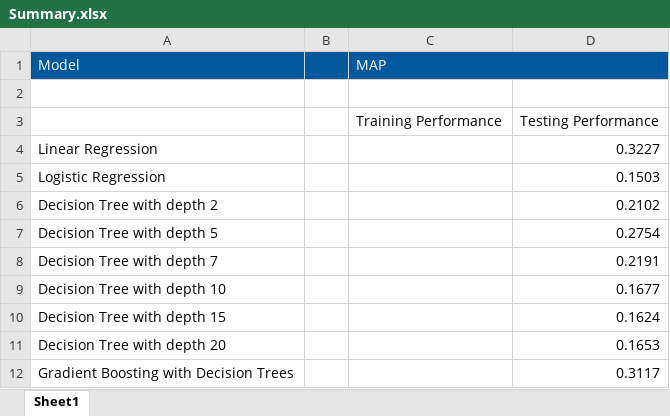
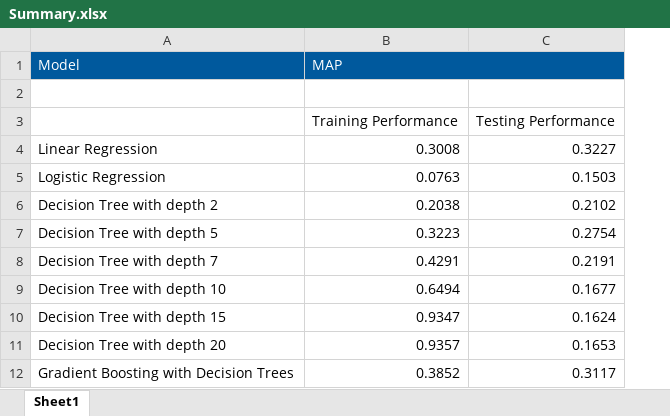
Before and after one commit to sumeetgajjar/CS6200-S20, an Excel workbook: HW_6/results/Summary.xlsx, sheet Sheet1, drawn as a sheet; values as stored, in another font and other column widths than the file's, no borders; removed rows and columns are numbered as before the commit, all else as after; the diff names each change by its address in the sheet, - before the commit and + after, or states it on an @@ line.

Commit message:
added training and testing performance

```diff
--- a/HW_6/results/Summary.xlsx (sheet Sheet1)
+++ b/HW_6/results/Summary.xlsx (sheet Sheet1)
-column B, empty
-B4 (MAP): (empty)
+B4 (MAP): 0.3008
-B5 (MAP): (empty)
+B5 (MAP): 0.0763
-B6 (MAP): (empty)
+B6 (MAP): 0.2038
-B7 (MAP): (empty)
+B7 (MAP): 0.3223
-B8 (MAP): (empty)
+B8 (MAP): 0.4291
-B9 (MAP): (empty)
+B9 (MAP): 0.6494
-B10 (MAP): (empty)
+B10 (MAP): 0.9347
-B11 (MAP): (empty)
+B11 (MAP): 0.9357
-B12 (MAP): (empty)
+B12 (MAP): 0.3852
```
